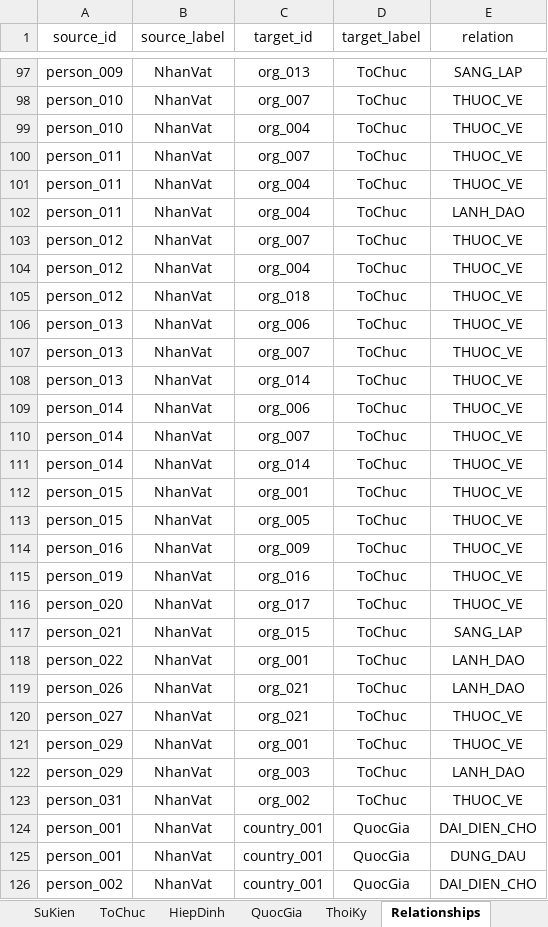
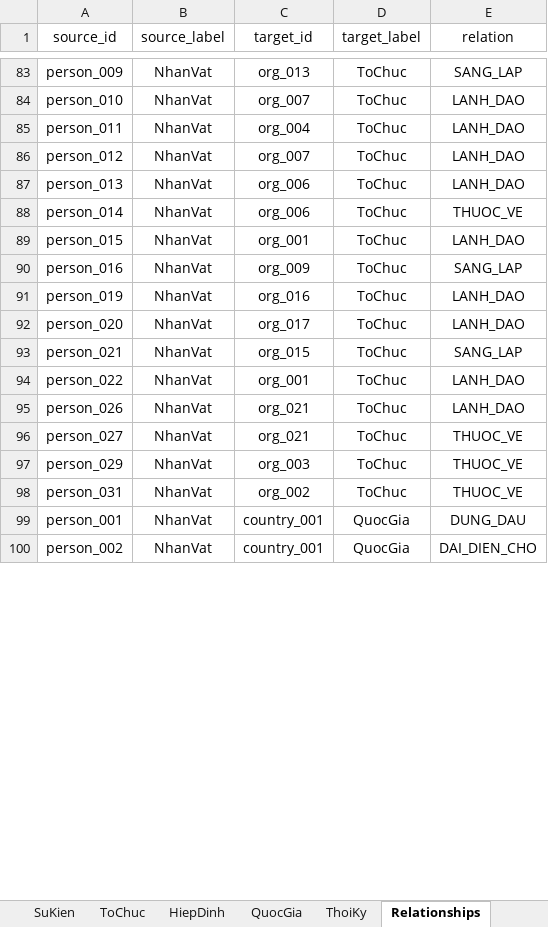
Before and after one commit to tran-quoc-nghia/History-VIetNam, an Excel workbook: DuLieuLichSu.xlsx, sheet Relationships, drawn as a sheet; only a part is shown, gaps mark what is left out; values as stored, in another font and other column widths than the file's, no borders; removed rows and columns are numbered as before the commit, all else as after; the diff covers the shown part only; the diff names each change by its address in the sheet, - before the commit and + after, or states it on an @@ line.

```diff
--- a/DuLieuLichSu.xlsx (sheet Relationships)
+++ b/DuLieuLichSu.xlsx (sheet Relationships)
-E84 (relation): THUOC_VE
+E84 (relation): LANH_DAO
-row 99: person_010 | NhanVat | org_004 | ToChuc | THUOC_VE
-row 100: person_011 | NhanVat | org_007 | ToChuc | THUOC_VE
-row 101: person_011 | NhanVat | org_004 | ToChuc | THUOC_VE
-E86 (relation): THUOC_VE
+E86 (relation): LANH_DAO
-row 104: person_012 | NhanVat | org_004 | ToChuc | THUOC_VE
-row 105: person_012 | NhanVat | org_018 | ToChuc | THUOC_VE
-E87 (relation): THUOC_VE
+E87 (relation): LANH_DAO
-row 107: person_013 | NhanVat | org_007 | ToChuc | THUOC_VE
-row 108: person_013 | NhanVat | org_014 | ToChuc | THUOC_VE
-row 110: person_014 | NhanVat | org_007 | ToChuc | THUOC_VE
-row 111: person_014 | NhanVat | org_014 | ToChuc | THUOC_VE
-E89 (relation): THUOC_VE
+E89 (relation): LANH_DAO
-row 113: person_015 | NhanVat | org_005 | ToChuc | THUOC_VE
-E90 (relation): THUOC_VE
+E90 (relation): SANG_LAP
-E91:E92 (relation): THUOC_VE
+E91:E92 (relation): LANH_DAO
-C97 (target_id): org_001
+C97 (target_id): org_003
-row 122: person_029 | NhanVat | org_003 | ToChuc | LANH_DAO
-row 124: person_001 | NhanVat | country_001 | QuocGia | DAI_DIEN_CHO
```
Also changed, not shown: 1 added row, 73 removed rows and 35 edited cells elsewhere in this sheet, 44 other files.
